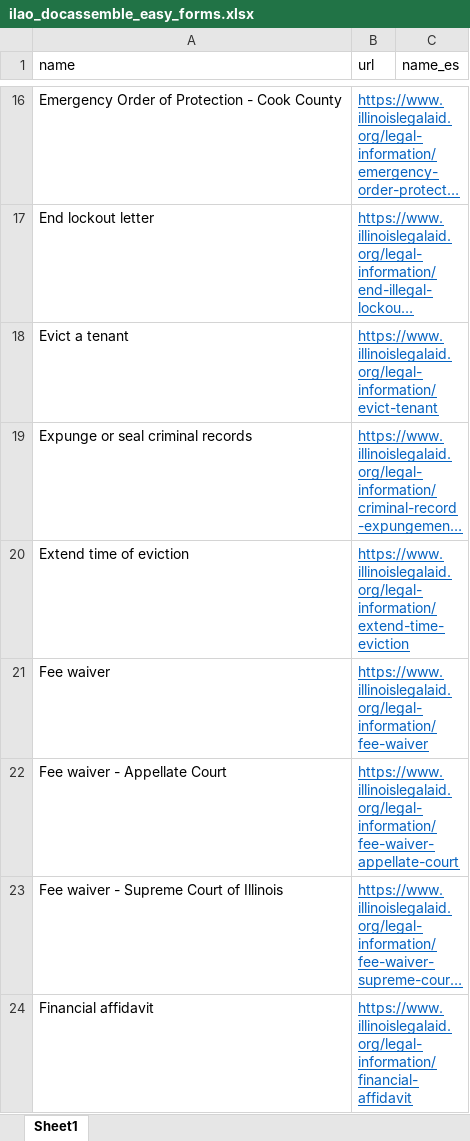
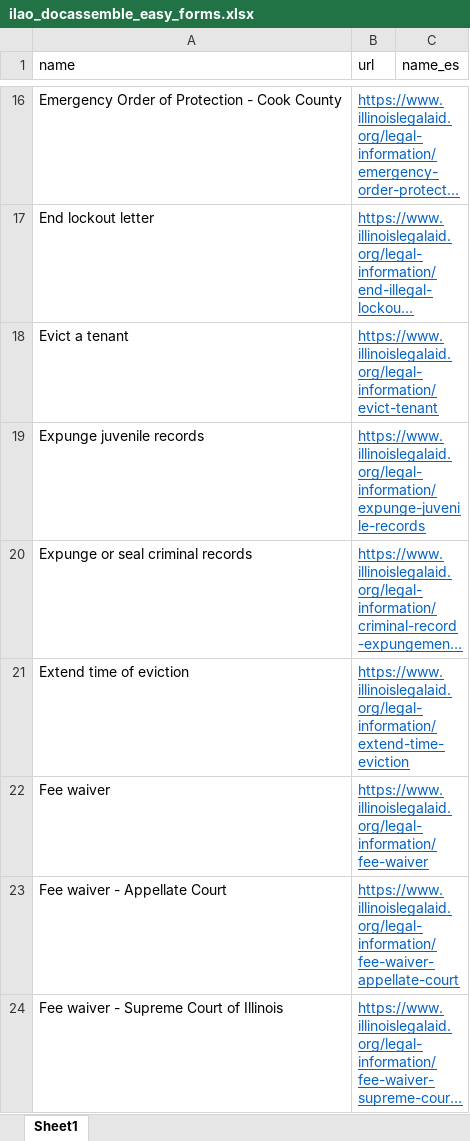
Before and after one commit to IllinoisLegalAidOnline/docassemble-ILAO, an Excel workbook: docassemble/ILAO/data/sources/ilao_docassemble_easy_forms.xlsx, sheet Sheet1, drawn as a sheet; only a part is shown, gaps mark what is left out; the shorter side is filled out with more unchanged rows; long unchanged cells end in …; values as stored, in another font and other column widths than the file's, no borders; the diff names each change by its address in the sheet, - before the commit and + after, or states it on an @@ line.

Commit message:
Added Expunge juvenile records to xlsx list

```diff
--- a/docassemble/ILAO/data/sources/ilao_docassemble_easy_forms.xlsx (sheet Sheet1)
+++ b/docassemble/ILAO/data/sources/ilao_docassemble_easy_forms.xlsx (sheet Sheet1)
+row 19: Expunge juvenile records | https://www.illinoislegalaid.org/legal-information/expunge-juvenile-records
```
Also changed, not shown: 3 other files.
